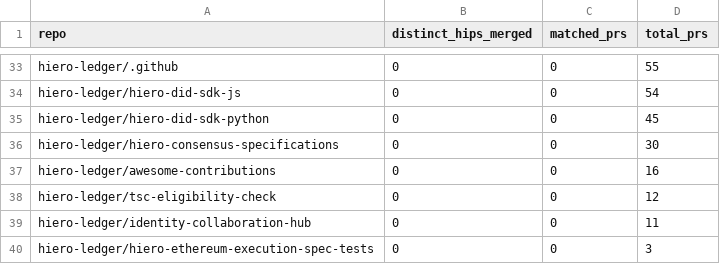
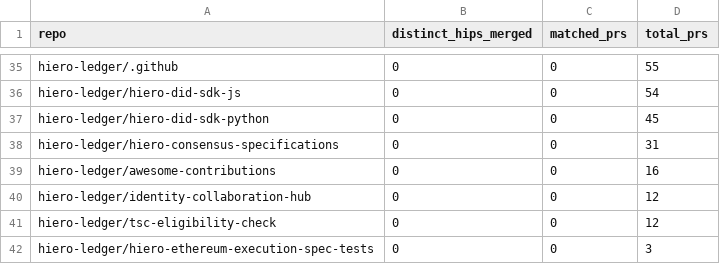
Before and after one commit to aceppaluni/analytics, a CSV file: api/v1/hiero-ledger/hip_repo_engagement.csv, drawn as a sheet; only a part is shown, gaps mark what is left out; the diff covers the shown part only.

```diff
--- a/api/v1/hiero-ledger/hip_repo_engagement.csv
+++ b/api/v1/hiero-ledger/hip_repo_engagement.csv
@@ -35,6 +37,6 @@ hiero-ledger/hiero-did-sdk-js,0,0,54
 hiero-ledger/hiero-did-sdk-python,0,0,45
-hiero-ledger/hiero-consensus-specifications,0,0,30
+hiero-ledger/hiero-consensus-specifications,0,0,31
 hiero-ledger/awesome-contributions,0,0,16
+hiero-ledger/identity-collaboration-hub,0,0,12
 hiero-ledger/tsc-eligibility-check,0,0,12
-hiero-ledger/identity-collaboration-hub,0,0,11
 hiero-ledger/hiero-ethereum-execution-spec-tests,0,0,3
```
Also changed, not shown: 3 added rows, 1 removed row and 26 edited cells elsewhere in this file, 22 other files.
